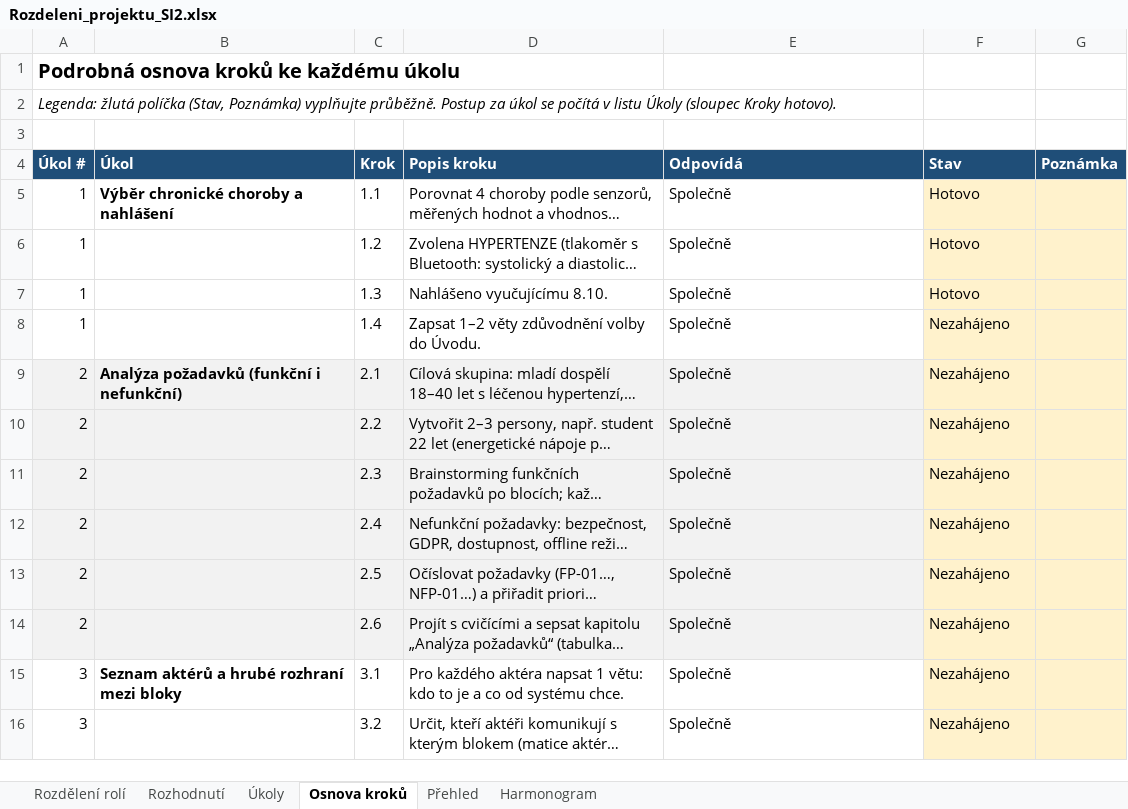
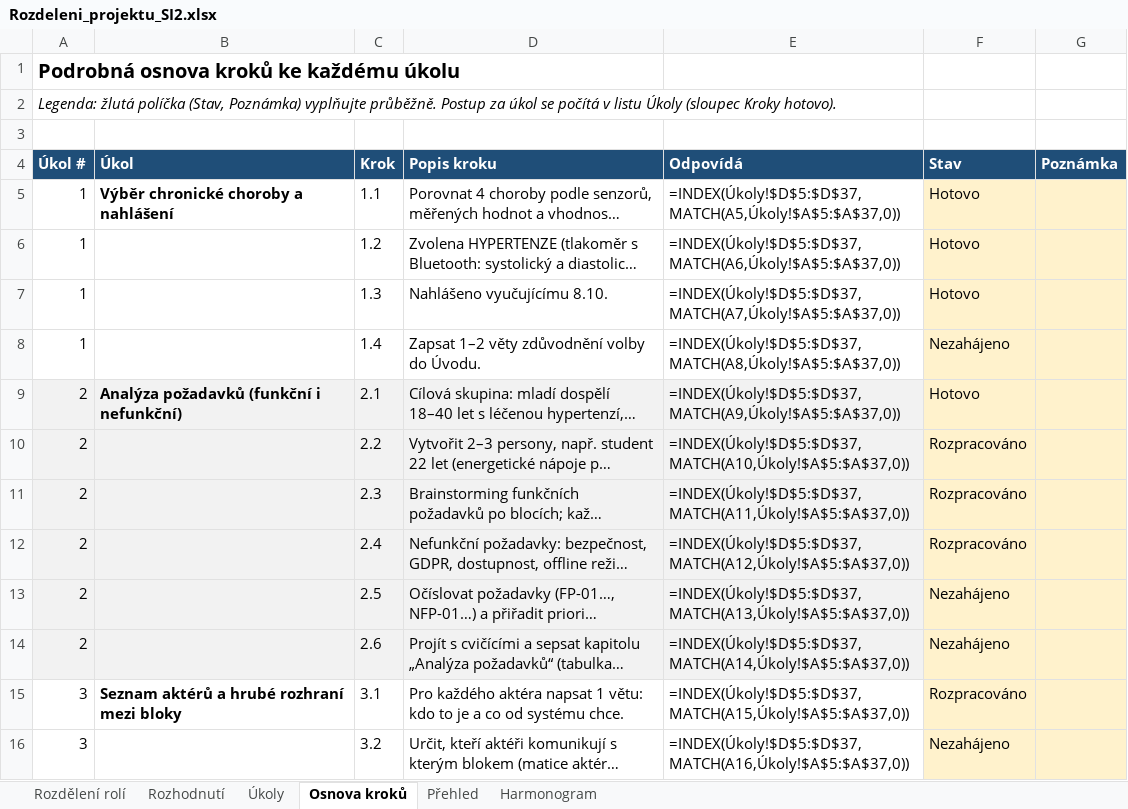
Before and after one commit to stastmar/SI_projekt, an Excel workbook: Rozdeleni_projektu_SI2.xlsx, sheet Osnova kroků, drawn as a sheet; only a part is shown; long unchanged cells end in …; values as stored, in another font and other column widths than the file's, no borders; formulas without a stored value are shown as written; conditional formats not drawn; the diff covers the shown part only; the diff names each change by its address in the sheet, - before the commit and + after, or states it on an @@ line.

```diff
--- a/Rozdeleni_projektu_SI2.xlsx (sheet Osnova kroků)
+++ b/Rozdeleni_projektu_SI2.xlsx (sheet Osnova kroků)
-E5 (Odpovídá): Společně
+E5 (Odpovídá): =INDEX(Úkoly!$D$5:$D$37,MATCH(A5,Úkoly!$A$5:$A$37,0))
-E6 (Odpovídá): Společně
+E6 (Odpovídá): =INDEX(Úkoly!$D$5:$D$37,MATCH(A6,Úkoly!$A$5:$A$37,0))
-E7 (Odpovídá): Společně
+E7 (Odpovídá): =INDEX(Úkoly!$D$5:$D$37,MATCH(A7,Úkoly!$A$5:$A$37,0))
-E8 (Odpovídá): Společně
+E8 (Odpovídá): =INDEX(Úkoly!$D$5:$D$37,MATCH(A8,Úkoly!$A$5:$A$37,0))
-E9 (Odpovídá): Společně
+E9 (Odpovídá): =INDEX(Úkoly!$D$5:$D$37,MATCH(A9,Úkoly!$A$5:$A$37,0))
-F9 (Stav): Nezahájeno
+F9 (Stav): Hotovo
-E10 (Odpovídá): Společně
+E10 (Odpovídá): =INDEX(Úkoly!$D$5:$D$37,MATCH(A10,Úkoly!$A$5:$A$37,0))
-F10:F12 (Stav): Nezahájeno
+F10:F12 (Stav): Rozpracováno
-E11 (Odpovídá): Společně
+E11 (Odpovídá): =INDEX(Úkoly!$D$5:$D$37,MATCH(A11,Úkoly!$A$5:$A$37,0))
-E12 (Odpovídá): Společně
+E12 (Odpovídá): =INDEX(Úkoly!$D$5:$D$37,MATCH(A12,Úkoly!$A$5:$A$37,0))
-E13 (Odpovídá): Společně
+E13 (Odpovídá): =INDEX(Úkoly!$D$5:$D$37,MATCH(A13,Úkoly!$A$5:$A$37,0))
-E14 (Odpovídá): Společně
+E14 (Odpovídá): =INDEX(Úkoly!$D$5:$D$37,MATCH(A14,Úkoly!$A$5:$A$37,0))
-E15 (Odpovídá): Společně
+E15 (Odpovídá): =INDEX(Úkoly!$D$5:$D$37,MATCH(A15,Úkoly!$A$5:$A$37,0))
-F15 (Stav): Nezahájeno
+F15 (Stav): Rozpracováno
-E16 (Odpovídá): Společně
+E16 (Odpovídá): =INDEX(Úkoly!$D$5:$D$37,MATCH(A16,Úkoly!$A$5:$A$37,0))
```
Also changed, not shown: 237 edited cells elsewhere in this sheet, sheet Úkoly, sheet Rozhodnutí, sheet Přehled, sheet Rozdělení rolí, 5 other files.
